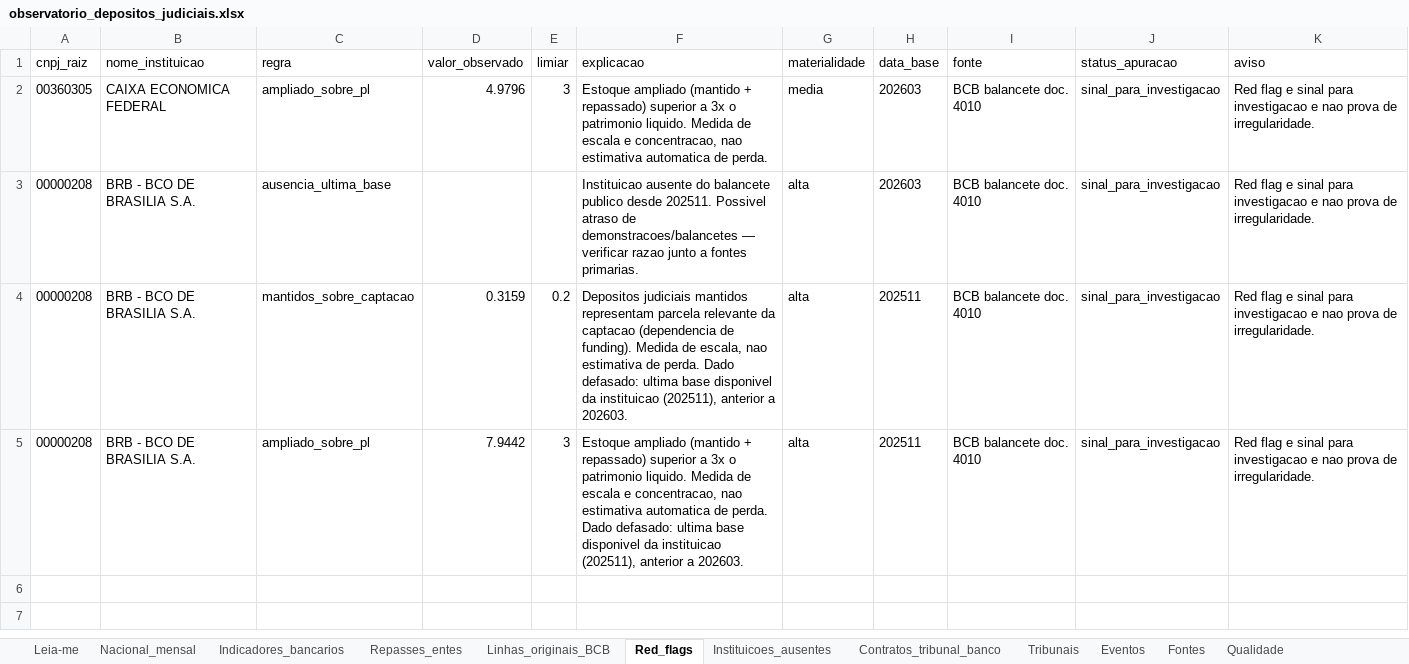
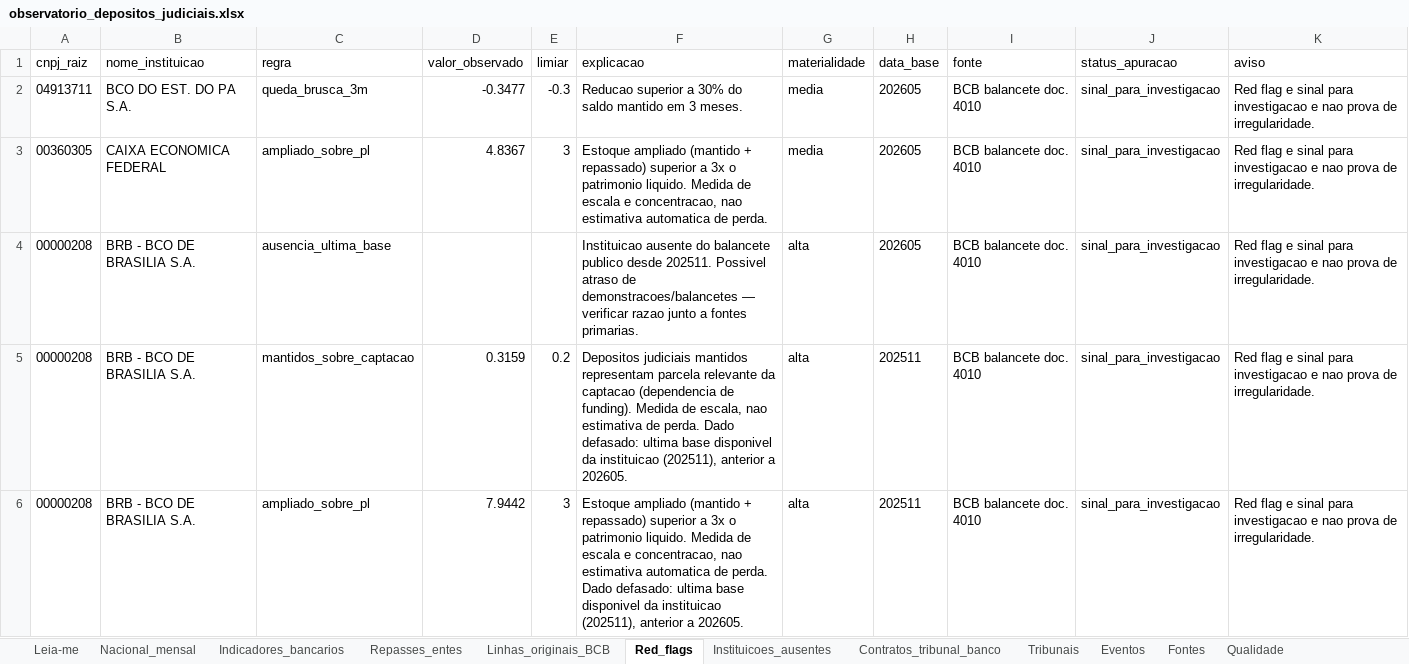
Before and after one commit to genarolins1975/DepJuD, an Excel workbook: data/exports/observatorio_depositos_judiciais.xlsx, sheet Red_flags, drawn as a sheet; values as stored, in another font and other column widths than the file's, no borders; addresses are those after the commit; the diff names each change by its address in the sheet, - before the commit and + after, or states it on an @@ line.

```diff
--- a/data/exports/observatorio_depositos_judiciais.xlsx (sheet Red_flags)
+++ b/data/exports/observatorio_depositos_judiciais.xlsx (sheet Red_flags)
+row 2: 04913711 | BCO DO EST. DO PA S.A. | queda_brusca_3m | -0.3477 | -0.3 | Reducao superior a 30% do saldo mantido em 3 meses. | media | 202605 | BCB balancete doc. 4010 | sinal_para_investigacao | Red flag e sinal para investigacao e nao prova de irregularidade.
-D3 (valor_observado): 4.9796
+D3 (valor_observado): 4.8367
-H3:H4 (data_base): 202603
+H3:H4 (data_base): 202605
-F5 (explicacao): …anterior a 202603.
+F5 (explicacao): …anterior a 202605.
-F6 (explicacao): …anterior a 202603.
+F6 (explicacao): …anterior a 202605.
```
Also changed, not shown: sheet Linhas_originais_BCB, sheet Indicadores_bancarios, sheet Repasses_entes, sheet Nacional_mensal, sheet Fontes, sheet Leia-me, 2 more sheets, 26 other files.
